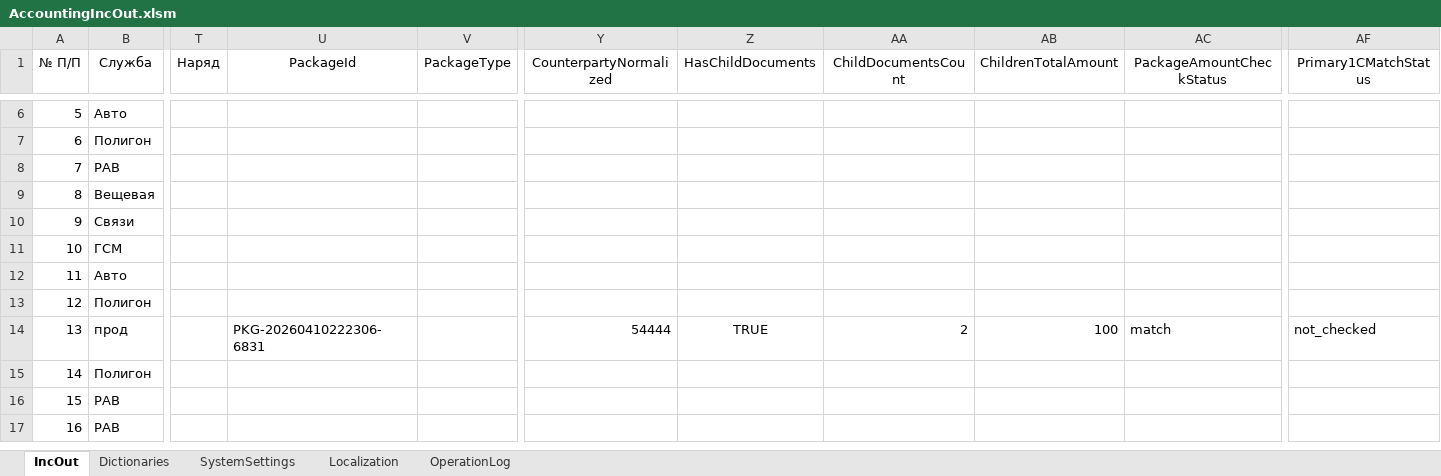
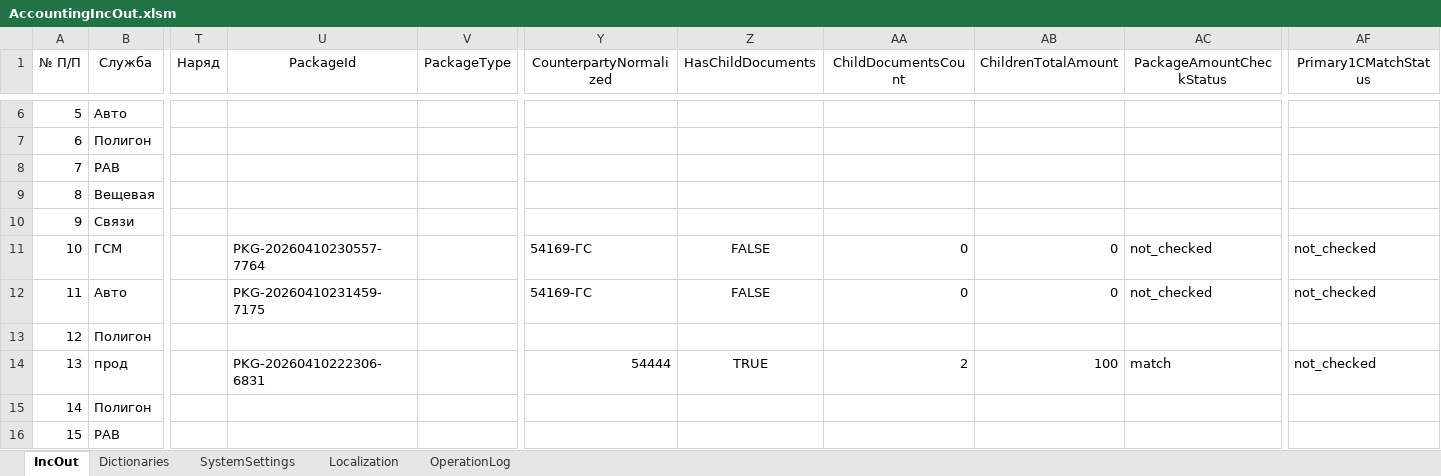
Before and after one commit to kerzhaev/AccountingIncOut, an Excel workbook: AccountingIncOut.xlsm, sheet IncOut, drawn as a sheet; only a part is shown, gaps mark what is left out; the shorter side is filled out with more unchanged rows; values as stored, in another font and other column widths than the file's, no borders; table styles not drawn; the diff names each change by its address in the sheet, - before the commit and + after, or states it on an @@ line.

Commit message:
feat(package-documents): show review metrics on main form

```diff
--- a/AccountingIncOut.xlsm (sheet IncOut)
+++ b/AccountingIncOut.xlsm (sheet IncOut)
-U11 (PackageId): (empty)
+U11 (PackageId): PKG-20260410230557-7764
-Y11:Y12 (CounterpartyNormalized): (empty)
+Y11:Y12 (CounterpartyNormalized): 54169-ГС
-Z11:Z12 (HasChildDocuments): (empty)
+Z11:Z12 (HasChildDocuments): FALSE
-AA11:AA12 (ChildDocumentsCount): (empty)
+AA11:AA12 (ChildDocumentsCount): 0
-AB11:AB12 (ChildrenTotalAmount): (empty)
+AB11:AB12 (ChildrenTotalAmount): 0
-AC11:AC12 (PackageAmountCheckStatus): (empty)
+AC11:AC12 (PackageAmountCheckStatus): not_checked
-AF11:AF12 (Primary1CMatchStatus): (empty)
+AF11:AF12 (Primary1CMatchStatus): not_checked
-U12 (PackageId): (empty)
+U12 (PackageId): PKG-20260410231459-7175
```
Also changed, not shown: sheet OperationLog, sheet SystemSettings, 1 other file.
